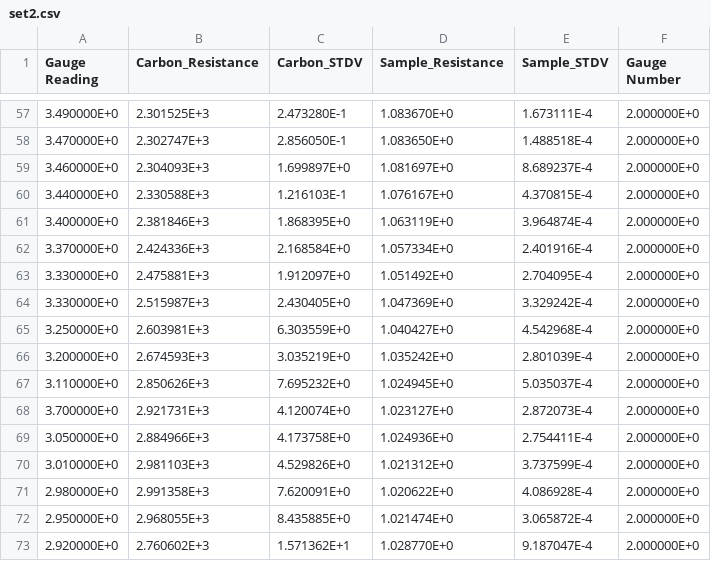
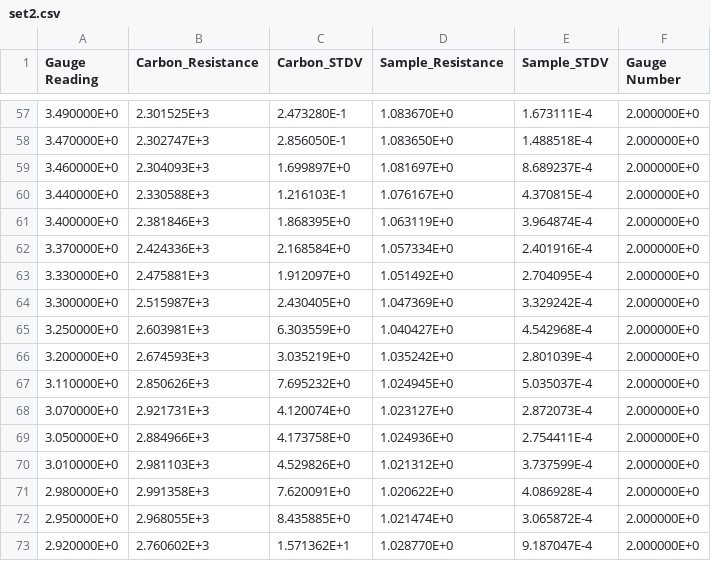
Before and after one commit to the-orhhh/low_temperatures, a CSV file: data/csv/set2.csv, drawn as a sheet; only a part is shown, gaps mark what is left out.

```diff
--- a/data/csv/set2.csv
+++ b/data/csv/set2.csv
@@ -63,3 +63,3 @@ Gauge Reading,Carbon_Resistance,Carbon_STDV,Sample_Resistance,Sample_STDV,Gauge
 3.330000E+0,2.475881E+3,1.912097E+0,1.051492E+0,2.704095E-4,2.000000E+0
-3.330000E+0,2.515987E+3,2.430405E+0,1.047369E+0,3.329242E-4,2.000000E+0
+3.300000E+0,2.515987E+3,2.430405E+0,1.047369E+0,3.329242E-4,2.000000E+0
 3.250000E+0,2.603981E+3,6.303559E+0,1.040427E+0,4.542968E-4,2.000000E+0
@@ -67,3 +67,3 @@ Gauge Reading,Carbon_Resistance,Carbon_STDV,Sample_Resistance,Sample_STDV,Gauge
 3.110000E+0,2.850626E+3,7.695232E+0,1.024945E+0,5.035037E-4,2.000000E+0
-3.700000E+0,2.921731E+3,4.120074E+0,1.023127E+0,2.872073E-4,2.000000E+0
+3.070000E+0,2.921731E+3,4.120074E+0,1.023127E+0,2.872073E-4,2.000000E+0
 3.050000E+0,2.884966E+3,4.173758E+0,1.024936E+0,2.754411E-4,2.000000E+0
```
Also changed, not shown: data/csv/set1.csv, 6 other files.
